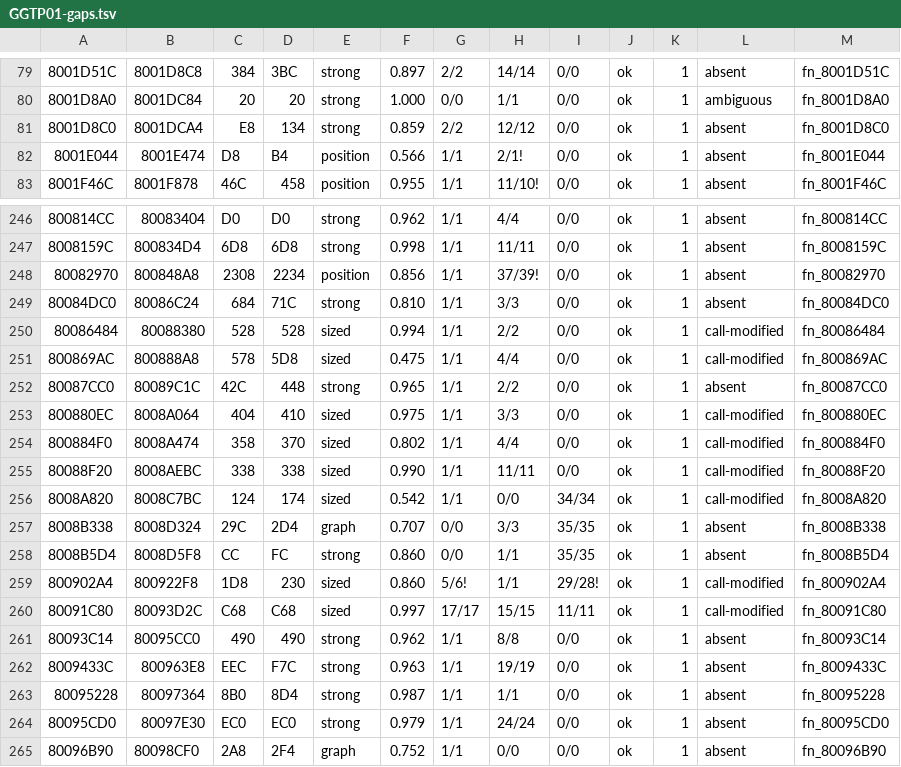
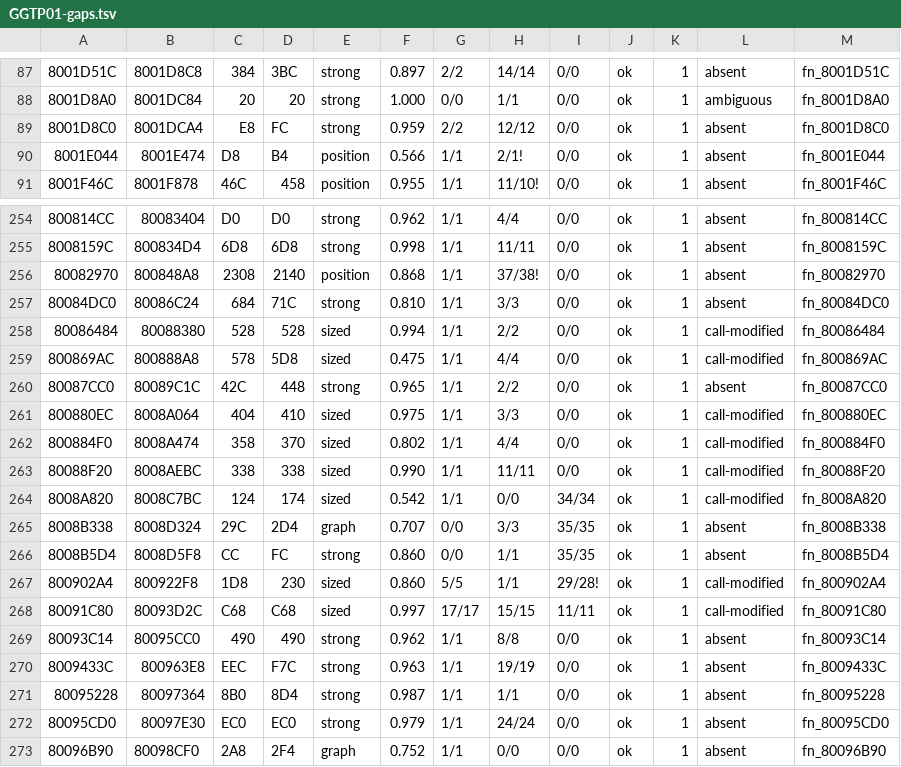
Before and after one commit to Armandpro12/chibi-robo-pc, a TSV file: games/chibi-robo/symbols/GGTP01-gaps.tsv, drawn as a sheet; only a part is shown, gaps mark what is left out; the diff covers the shown part only.

```diff
--- a/games/chibi-robo/symbols/GGTP01-gaps.tsv
+++ b/games/chibi-robo/symbols/GGTP01-gaps.tsv
@@ -80,3 +88,3 @@
 8001D8A0	8001DC84	20	20	strong	1.000	0/0	1/1	0/0	ok	1	ambiguous	fn_8001D8A0
-8001D8C0	8001DCA4	E8	134	strong	0.859	2/2	12/12	0/0	ok	1	absent	fn_8001D8C0
+8001D8C0	8001DCA4	E8	FC	strong	0.959	2/2	12/12	0/0	ok	1	absent	fn_8001D8C0
 8001E044	8001E474	D8	B4	position	0.566	1/1	2/1!	0/0	ok	1	absent	fn_8001E044
@@ -247,3 +255,3 @@
 8008159C	800834D4	6D8	6D8	strong	0.998	1/1	11/11	0/0	ok	1	absent	fn_8008159C
-80082970	800848A8	2308	2234	position	0.856	1/1	37/39!	0/0	ok	1	absent	fn_80082970
+80082970	800848A8	2308	2140	position	0.868	1/1	37/38!	0/0	ok	1	absent	fn_80082970
 80084DC0	80086C24	684	71C	strong	0.810	1/1	3/3	0/0	ok	1	absent	fn_80084DC0
@@ -258,3 +266,3 @@
 8008B5D4	8008D5F8	CC	FC	strong	0.860	0/0	1/1	35/35	ok	1	absent	fn_8008B5D4
-800902A4	800922F8	1D8	230	sized	0.860	5/6!	1/1	29/28!	ok	1	call-modified	fn_800902A4
+800902A4	800922F8	1D8	230	sized	0.860	5/5	1/1	29/28!	ok	1	call-modified	fn_800902A4
 80091C80	80093D2C	C68	C68	sized	0.997	17/17	15/15	11/11	ok	1	call-modified	fn_80091C80
```
Also changed, not shown: 9 added rows, 1 removed row and 11 edited cells elsewhere in this file, 1 other file.
